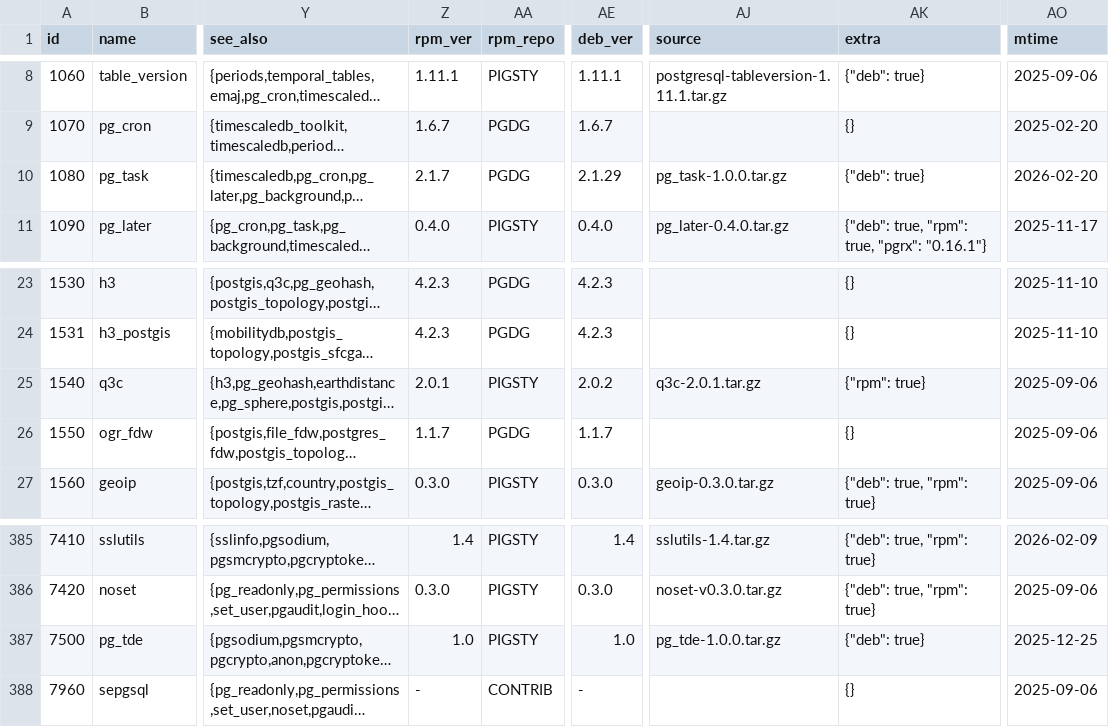
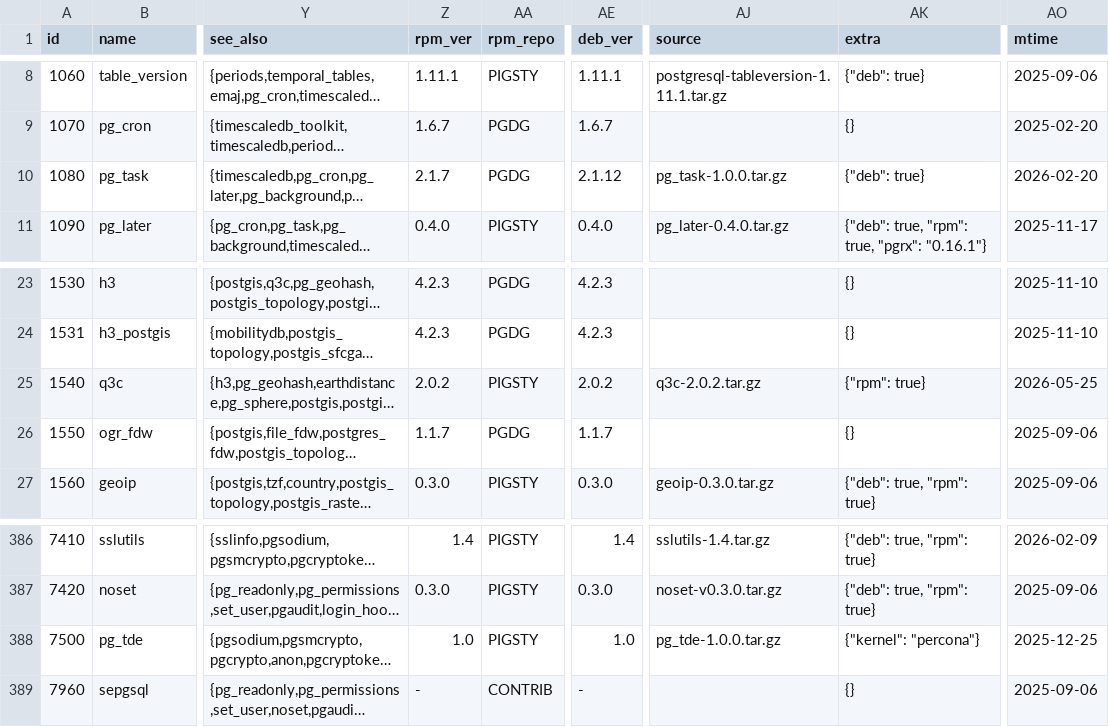
Before and after one commit to pgsty/pgext, a CSV file: db/extension.csv, drawn as a sheet; only a part is shown, gaps mark what is left out; long unchanged cells end in …; addresses are those after the commit; the diff covers the shown part only; the diff names each change by its address in the sheet, - before the commit and + after, or states it on an @@ line.

```diff
--- a/db/extension.csv
+++ b/db/extension.csv
-AE10 (deb_ver): 2.1.29
+AE10 (deb_ver): 2.1.12
-Z25 (rpm_ver): 2.0.1
+Z25 (rpm_ver): 2.0.2
-AJ25 (source): q3c-2.0.1.tar.gz
+AJ25 (source): q3c-2.0.2.tar.gz
-AO25 (mtime): 2025-09-06
+AO25 (mtime): 2026-05-25
-AK388 (extra): {"deb": true}
+AK388 (extra): {"kernel": "percona"}
```
Also changed, not shown: 3 added rows and 15 edited cells elsewhere in this file, 10 other files.
